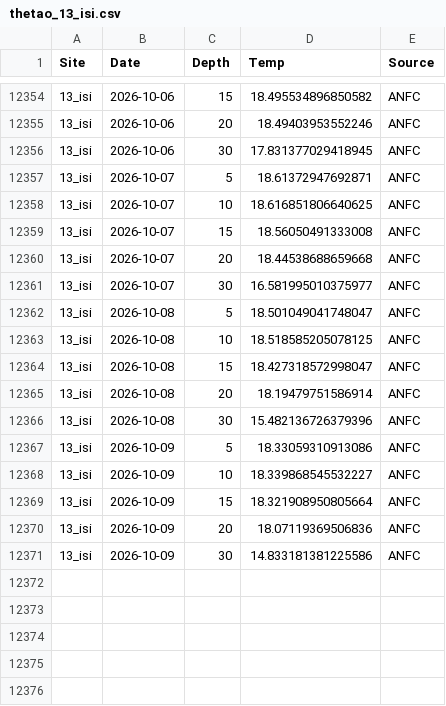
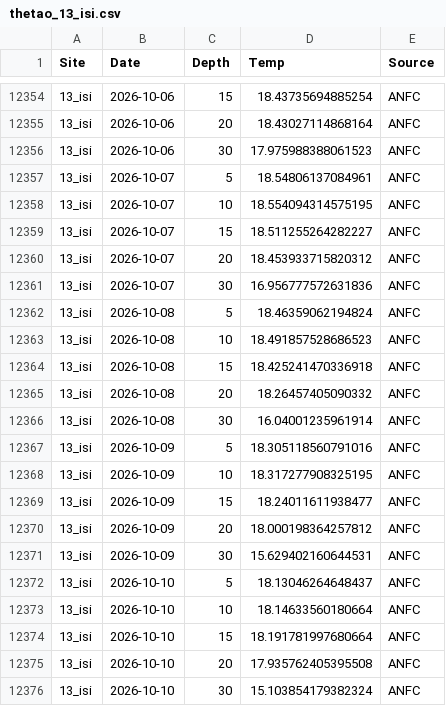
Before and after one commit to sharkbot952/demo, a CSV file: data/cmem/thetao/thetao_13_isi.csv, drawn as a sheet; only a part is shown, gaps mark what is left out; the diff covers the shown part only.

```diff
--- a/data/cmem/thetao/thetao_13_isi.csv
+++ b/data/cmem/thetao/thetao_13_isi.csv
@@ -12354,18 +12354,23 @@
-13_isi,2026-10-06,15,18.495534896850582,ANFC
-13_isi,2026-10-06,20,18.49403953552246,ANFC
-13_isi,2026-10-06,30,17.831377029418945,ANFC
-13_isi,2026-10-07,5,18.61372947692871,ANFC
-13_isi,2026-10-07,10,18.616851806640625,ANFC
-13_isi,2026-10-07,15,18.56050491333008,ANFC
-13_isi,2026-10-07,20,18.44538688659668,ANFC
-13_isi,2026-10-07,30,16.581995010375977,ANFC
-13_isi,2026-10-08,5,18.501049041748047,ANFC
-13_isi,2026-10-08,10,18.518585205078125,ANFC
-13_isi,2026-10-08,15,18.427318572998047,ANFC
-13_isi,2026-10-08,20,18.19479751586914,ANFC
-13_isi,2026-10-08,30,15.482136726379396,ANFC
-13_isi,2026-10-09,5,18.33059310913086,ANFC
-13_isi,2026-10-09,10,18.339868545532227,ANFC
-13_isi,2026-10-09,15,18.321908950805664,ANFC
-13_isi,2026-10-09,20,18.07119369506836,ANFC
-13_isi,2026-10-09,30,14.833181381225586,ANFC
+13_isi,2026-10-06,15,18.43735694885254,ANFC
+13_isi,2026-10-06,20,18.43027114868164,ANFC
+13_isi,2026-10-06,30,17.975988388061523,ANFC
+13_isi,2026-10-07,5,18.54806137084961,ANFC
+13_isi,2026-10-07,10,18.554094314575195,ANFC
+13_isi,2026-10-07,15,18.511255264282227,ANFC
+13_isi,2026-10-07,20,18.453933715820312,ANFC
+13_isi,2026-10-07,30,16.956777572631836,ANFC
+13_isi,2026-10-08,5,18.46359062194824,ANFC
+13_isi,2026-10-08,10,18.491857528686523,ANFC
+13_isi,2026-10-08,15,18.425241470336918,ANFC
+13_isi,2026-10-08,20,18.26457405090332,ANFC
+13_isi,2026-10-08,30,16.04001235961914,ANFC
+13_isi,2026-10-09,5,18.305118560791016,ANFC
+13_isi,2026-10-09,10,18.317277908325195,ANFC
+13_isi,2026-10-09,15,18.24011611938477,ANFC
+13_isi,2026-10-09,20,18.000198364257812,ANFC
+13_isi,2026-10-09,30,15.629402160644531,ANFC
+13_isi,2026-10-10,5,18.13046264648437,ANFC
+13_isi,2026-10-10,10,18.14633560180664,ANFC
+13_isi,2026-10-10,15,18.191781997680664,ANFC
+13_isi,2026-10-10,20,17.935762405395508,ANFC
+13_isi,2026-10-10,30,15.103854179382324,ANFC
```
Also changed, not shown: 27 edited cells elsewhere in this file, data/cmem/chl/chl_13_isi.csv, data/cmem/chl/chl_14_ota.csv, 10 other files.
